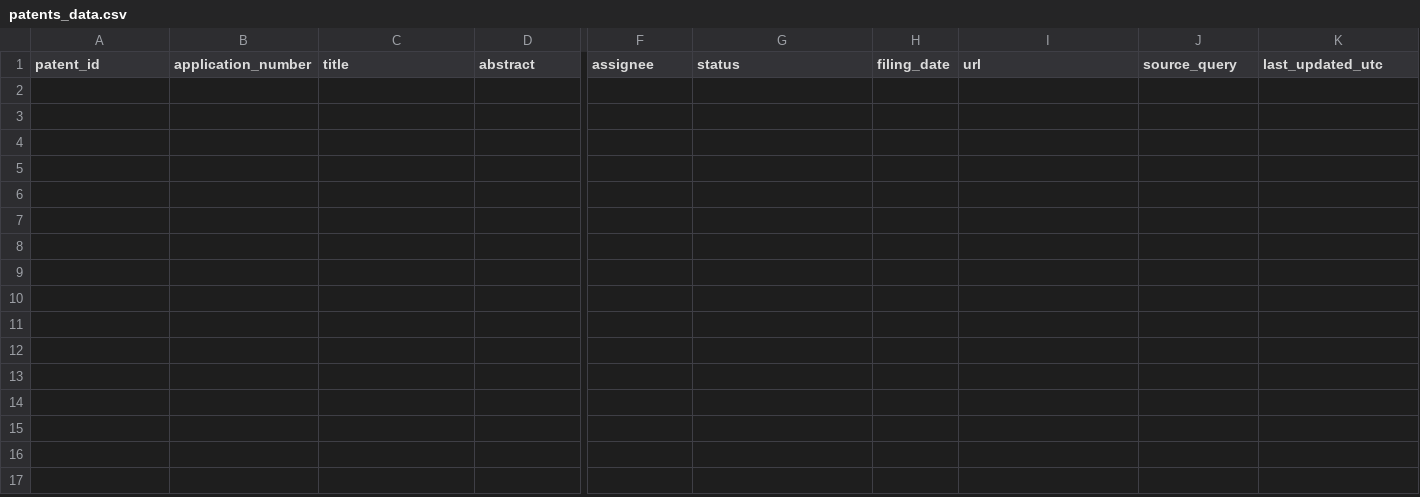
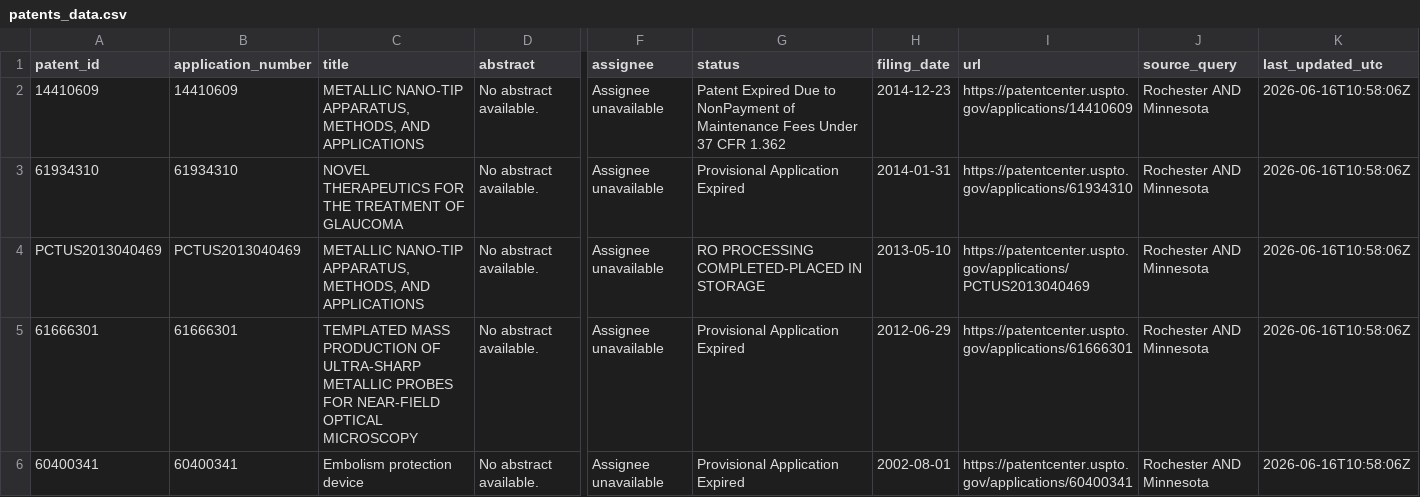
Before and after one commit to MedCityAI/MedCityAI2, a CSV file: assets/data/patents_data.csv, drawn as a sheet; only a part is shown, gaps mark what is left out; rows hold the shown columns only; the diff names each change by its address in the sheet, - before the commit and + after, or states it on an @@ line.

```diff
--- a/assets/data/patents_data.csv
+++ b/assets/data/patents_data.csv
+row 2: 14410609 | 14410609 | METALLIC NANO-TIP APPARATUS, METHODS, AND APPLICATIONS | No abstract available. | Assignee unavailable | Patent Expired Due to NonPayment of Maintenance Fees Under 37 CFR 1.362 | 2014-12-23 | https://patentcenter.uspto.gov/applications/14410609 | Rochester AND Minnesota | 2026-06-16T10:58:06Z
+row 3: 61934310 | 61934310 | NOVEL THERAPEUTICS FOR THE TREATMENT OF GLAUCOMA | No abstract available. | Assignee unavailable | Provisional Application Expired | 2014-01-31 | https://patentcenter.uspto.gov/applications/61934310 | Rochester AND Minnesota | 2026-06-16T10:58:06Z
+row 4: PCTUS2013040469 | PCTUS2013040469 | METALLIC NANO-TIP APPARATUS, METHODS, AND APPLICATIONS | No abstract available. | Assignee unavailable | RO PROCESSING COMPLETED-PLACED IN STORAGE | 2013-05-10 | https://patentcenter.uspto.gov/applications/PCTUS2013040469 | Rochester AND Minnesota | 2026-06-16T10:58:06Z
+row 5: 61666301 | 61666301 | TEMPLATED MASS PRODUCTION OF ULTRA-SHARP METALLIC PROBES FOR NEAR-FIELD OPTICAL MICROSCOPY | No abstract available. | Assignee unavailable | Provisional Application Expired | 2012-06-29 | https://patentcenter.uspto.gov/applications/61666301 | Rochester AND Minnesota | 2026-06-16T10:58:06Z
+row 6: 60400341 | 60400341 | Embolism protection device | No abstract available. | Assignee unavailable | Provisional Application Expired | 2002-08-01 | https://patentcenter.uspto.gov/applications/60400341 | Rochester AND Minnesota | 2026-06-16T10:58:06Z
```
